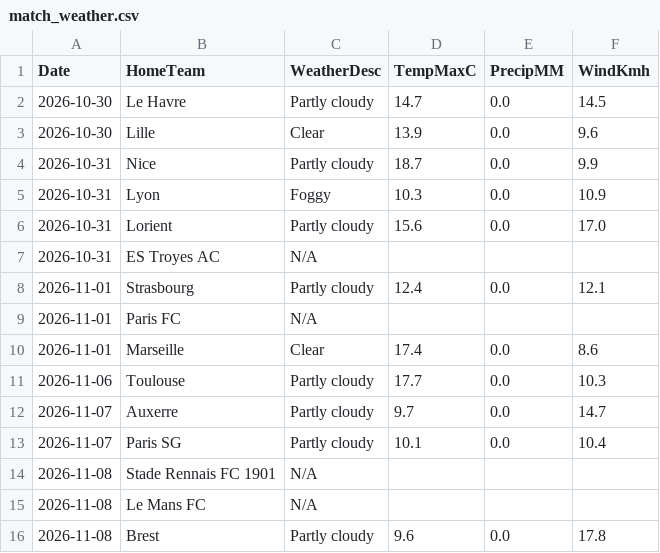
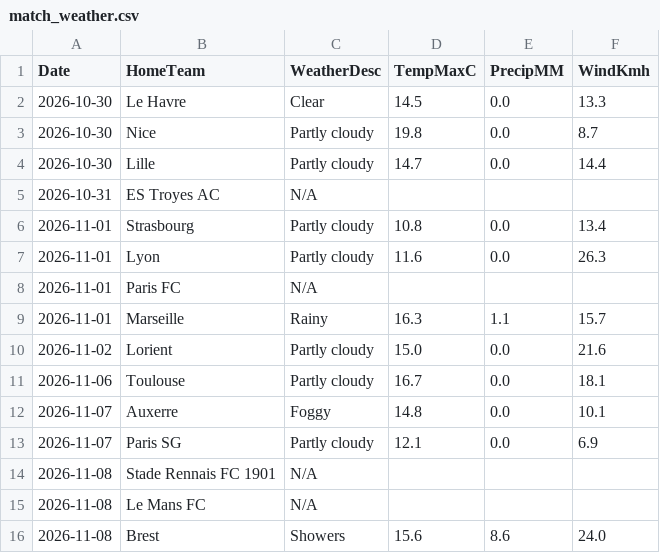
Before and after one commit to gmalbert/ligue-1, a CSV file: data_files/raw/match_weather.csv, drawn as a sheet; only a part is shown; the diff covers the shown part only.

```diff
--- a/data_files/raw/match_weather.csv
+++ b/data_files/raw/match_weather.csv
@@ -1,16 +1,16 @@
 Date,HomeTeam,WeatherDesc,TempMaxC,PrecipMM,WindKmh
-2026-10-30,Le Havre,Partly cloudy,14.7,0.0,14.5
-2026-10-30,Lille,Clear,13.9,0.0,9.6
-2026-10-31,Nice,Partly cloudy,18.7,0.0,9.9
-2026-10-31,Lyon,Foggy,10.3,0.0,10.9
-2026-10-31,Lorient,Partly cloudy,15.6,0.0,17.0
+2026-10-30,Le Havre,Clear,14.5,0.0,13.3
+2026-10-30,Nice,Partly cloudy,19.8,0.0,8.7
+2026-10-30,Lille,Partly cloudy,14.7,0.0,14.4
 2026-10-31,ES Troyes AC,N/A,,,
-2026-11-01,Strasbourg,Partly cloudy,12.4,0.0,12.1
+2026-11-01,Strasbourg,Partly cloudy,10.8,0.0,13.4
+2026-11-01,Lyon,Partly cloudy,11.6,0.0,26.3
 2026-11-01,Paris FC,N/A,,,
-2026-11-01,Marseille,Clear,17.4,0.0,8.6
-2026-11-06,Toulouse,Partly cloudy,17.7,0.0,10.3
-2026-11-07,Auxerre,Partly cloudy,9.7,0.0,14.7
-2026-11-07,Paris SG,Partly cloudy,10.1,0.0,10.4
+2026-11-01,Marseille,Rainy,16.3,1.1,15.7
+2026-11-02,Lorient,Partly cloudy,15.0,0.0,21.6
+2026-11-06,Toulouse,Partly cloudy,16.7,0.0,18.1
+2026-11-07,Auxerre,Foggy,14.8,0.0,10.1
+2026-11-07,Paris SG,Partly cloudy,12.1,0.0,6.9
 2026-11-08,Stade Rennais FC 1901,N/A,,,
 2026-11-08,Le Mans FC,N/A,,,
-2026-11-08,Brest,Partly cloudy,9.6,0.0,17.8
+2026-11-08,Brest,Showers,15.6,8.6,24.0
```
Also changed, not shown: 8 edited cells elsewhere in this file, data_files/model_features/market_features.csv, data_files/predictions_log.csv, 12 other files.
